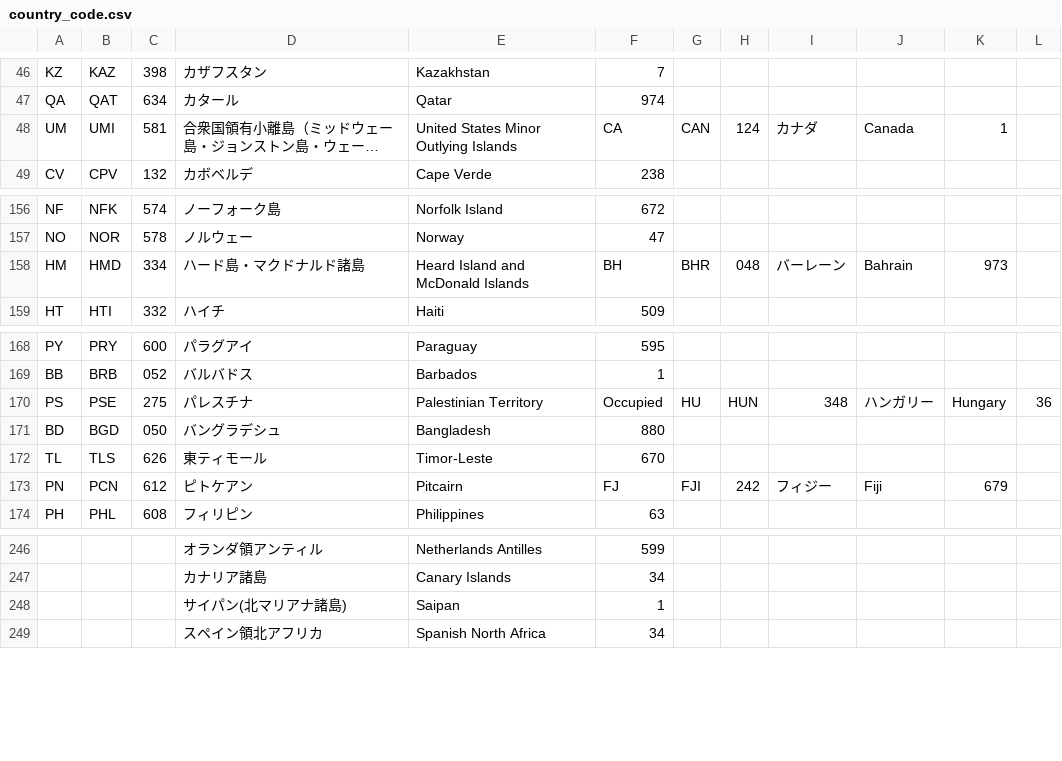
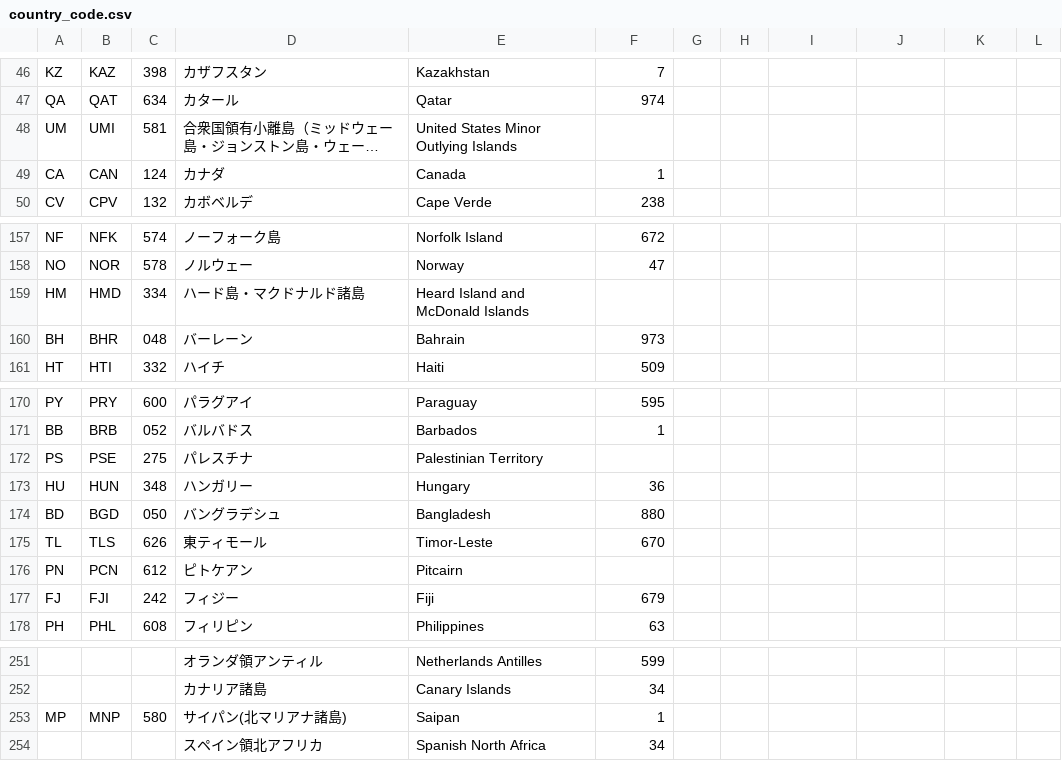
Before and after one commit to S035779/sousou, a CSV file: src/csv/country_code.csv, drawn as a sheet; only a part is shown, gaps mark what is left out; long unchanged cells end in …; addresses are those after the commit; the diff covers the shown part only; the diff names each change by its address in the sheet, - before the commit and + after, or states it on an @@ line.

```diff
--- a/src/csv/country_code.csv
+++ b/src/csv/country_code.csv
-F48: CA
+F48: (empty)
-G48: CAN
+G48: (empty)
-H48: 124
+H48: (empty)
-I48: カナダ
+I48: (empty)
-J48: Canada
+J48: (empty)
-K48: 1
+K48: (empty)
+row 49: CA | CAN | 124 | カナダ | Canada | 1
-F159: BH
+F159: (empty)
-G159: BHR
+G159: (empty)
-H159: 048
+H159: (empty)
-I159: バーレーン
+I159: (empty)
-J159: Bahrain
+J159: (empty)
-K159: 973
+K159: (empty)
+row 160: BH | BHR | 048 | バーレーン | Bahrain | 973
-F172: Occupied
+F172: (empty)
-G172: HU
+G172: (empty)
-H172: HUN
+H172: (empty)
-I172: 348
+I172: (empty)
-J172: ハンガリー
+J172: (empty)
-K172: Hungary
+K172: (empty)
-L172: 36
+L172: (empty)
+row 173: HU | HUN | 348 | ハンガリー | Hungary | 36
-F176: FJ
+F176: (empty)
-G176: FJI
+G176: (empty)
-H176: 242
+H176: (empty)
-I176: フィジー
+I176: (empty)
-J176: Fiji
+J176: (empty)
-K176: 679
+K176: (empty)
+row 177: FJ | FJI | 242 | フィジー | Fiji | 679
-A253: (empty)
+A253: MP
-B253: (empty)
+B253: MNP
-C253: (empty)
+C253: 580
```
Also changed, not shown: 1 added row and 31 edited cells elsewhere in this file, src/csv/ems_1_asia.csv, src/csv/ems_2_1_middle_east.csv, 17 other files.
